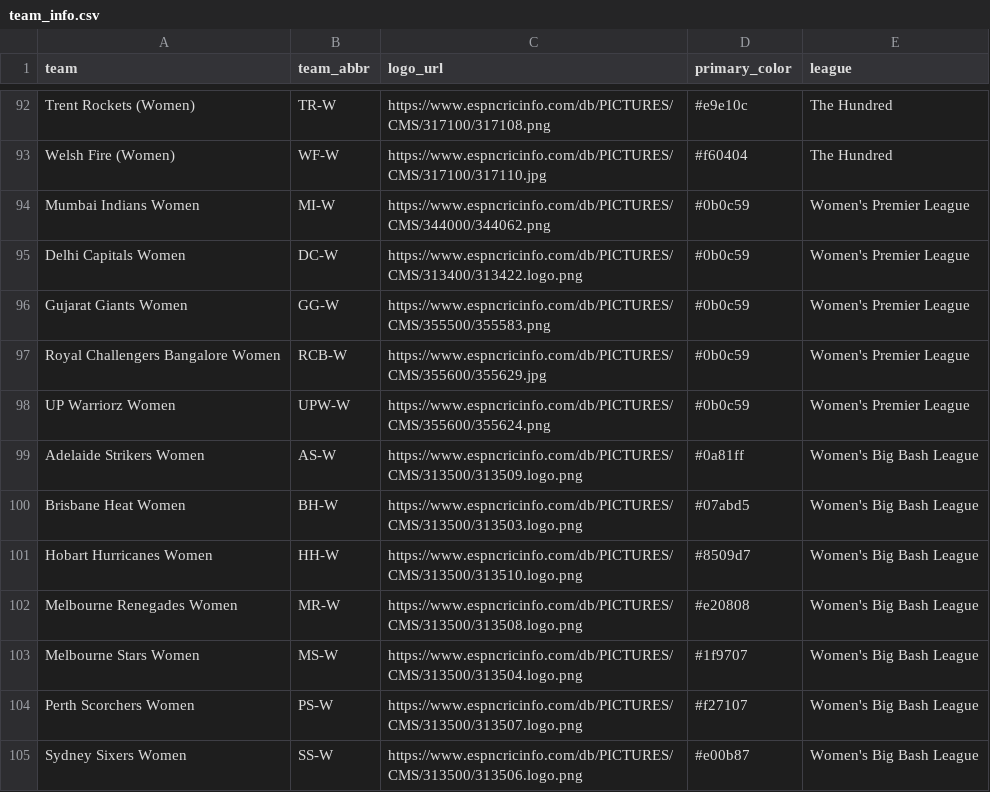
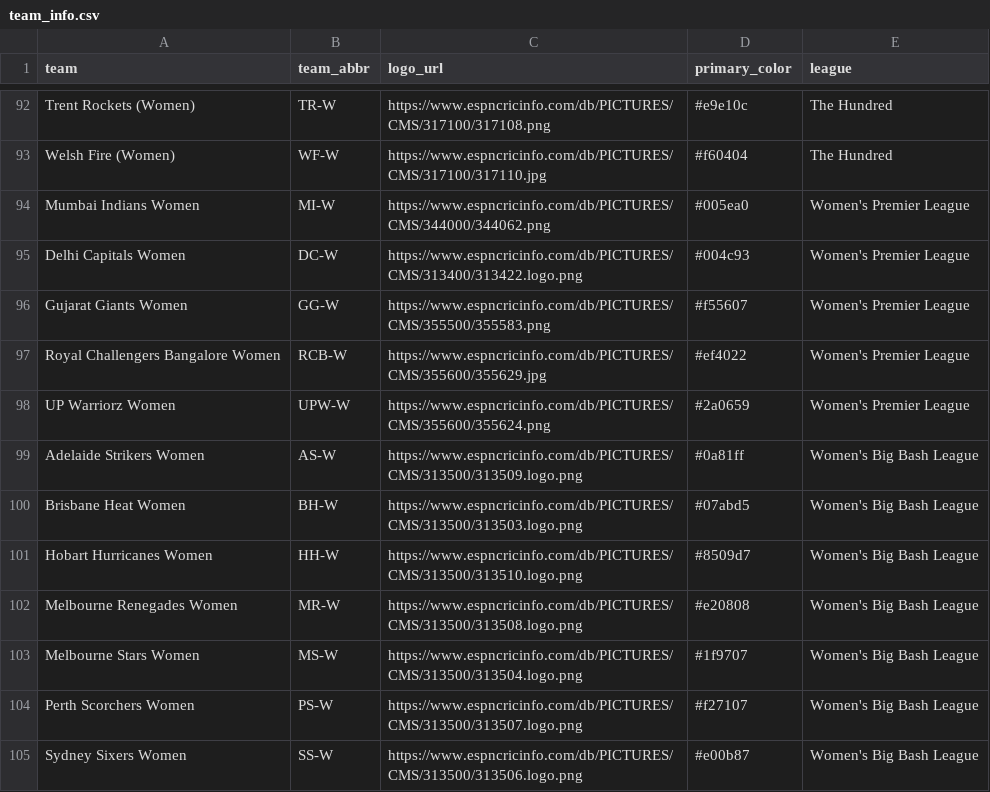
Before and after one commit to albtree/cricket-headshots, a CSV file: team_info.csv, drawn as a sheet; only a part is shown, gaps mark what is left out.

Commit message:
Update team_info.csv
Updated WPL team colours

```diff
--- a/team_info.csv
+++ b/team_info.csv
@@ -93,7 +93,7 @@
 "Welsh Fire (Women)","WF-W","https://www.espncricinfo.com/db/PICTURES/CMS/317100/317110.jpg","#f60404","The Hundred"
-"Mumbai Indians Women","MI-W","https://www.espncricinfo.com/db/PICTURES/CMS/344000/344062.png","#0b0c59","Women's Premier League"
-"Delhi Capitals Women","DC-W","https://www.espncricinfo.com/db/PICTURES/CMS/313400/313422.logo.png","#0b0c59","Women's Premier League"
-"Gujarat Giants Women","GG-W","https://www.espncricinfo.com/db/PICTURES/CMS/355500/355583.png","#0b0c59","Women's Premier League"
-"Royal Challengers Bangalore Women","RCB-W","https://www.espncricinfo.com/db/PICTURES/CMS/355600/355629.jpg","#0b0c59","Women's Premier League"
-"UP Warriorz Women","UPW-W","https://www.espncricinfo.com/db/PICTURES/CMS/355600/355624.png","#0b0c59","Women's Premier League"
+"Mumbai Indians Women","MI-W","https://www.espncricinfo.com/db/PICTURES/CMS/344000/344062.png","#005ea0","Women's Premier League"
+"Delhi Capitals Women","DC-W","https://www.espncricinfo.com/db/PICTURES/CMS/313400/313422.logo.png","#004c93","Women's Premier League"
+"Gujarat Giants Women","GG-W","https://www.espncricinfo.com/db/PICTURES/CMS/355500/355583.png","#f55607","Women's Premier League"
+"Royal Challengers Bangalore Women","RCB-W","https://www.espncricinfo.com/db/PICTURES/CMS/355600/355629.jpg","#ef4022","Women's Premier League"
+"UP Warriorz Women","UPW-W","https://www.espncricinfo.com/db/PICTURES/CMS/355600/355624.png","#2a0659","Women's Premier League"
 "Adelaide Strikers Women","AS-W","https://www.espncricinfo.com/db/PICTURES/CMS/313500/313509.logo.png","#0a81ff","Women's Big Bash League"
```
